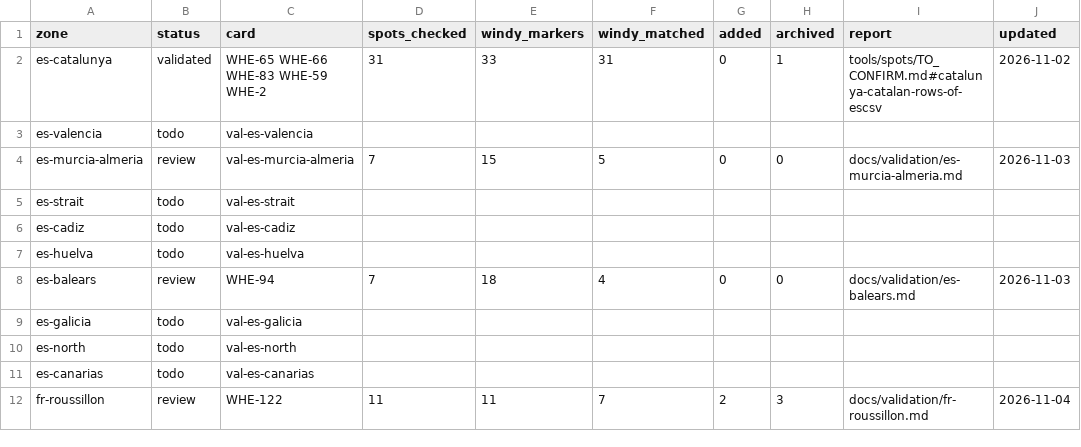
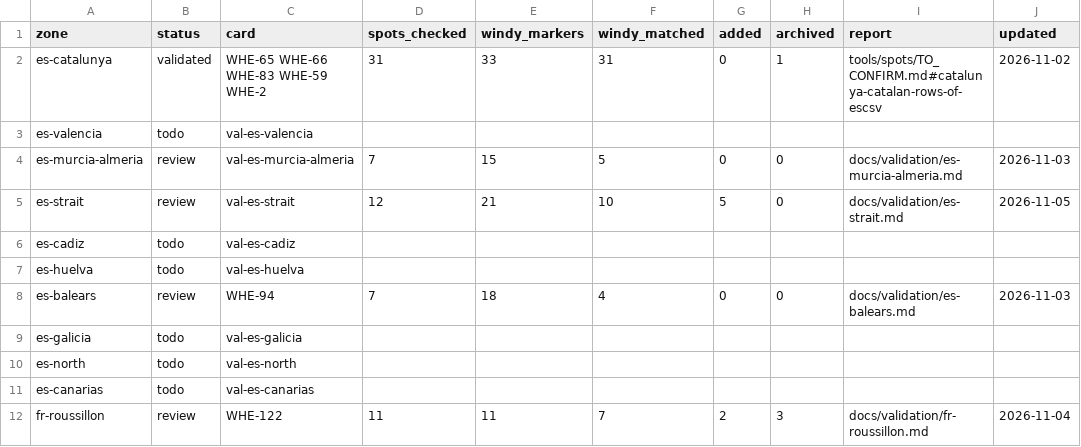
Before and after one commit to benjcvd/wheretokite, a CSV file: tools/spots/validation/status.csv, drawn as a sheet; only a part is shown.

```diff
--- a/tools/spots/validation/status.csv
+++ b/tools/spots/validation/status.csv
@@ -4,3 +4,3 @@ es-valencia,todo,val-es-valencia,,,,,,,
 es-murcia-almeria,review,val-es-murcia-almeria,7,15,5,0,0,docs/validation/es-murcia-almeria.md,2026-11-03
-es-strait,todo,val-es-strait,,,,,,,
+es-strait,review,val-es-strait,12,21,10,5,0,docs/validation/es-strait.md,2026-11-05
 es-cadiz,todo,val-es-cadiz,,,,,,,
```
Also changed, not shown: tools/spots/ES.csv, 2 other files.
